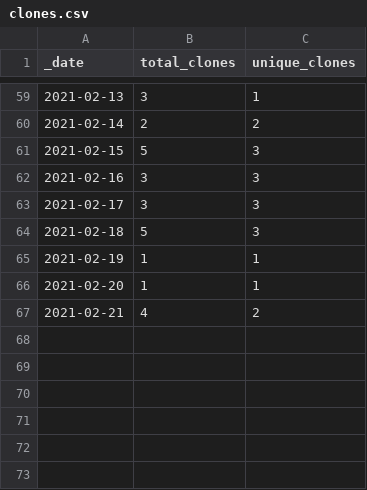
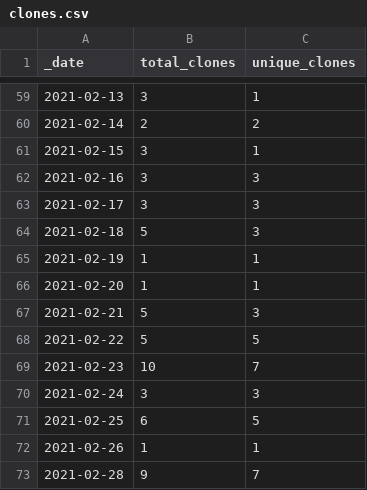
Before and after one commit to beccakelly7/icepyx, a CSV file: traffic/clones.csv, drawn as a sheet; only a part is shown, gaps mark what is left out.

```diff
--- a/traffic/clones.csv
+++ b/traffic/clones.csv
@@ -60,3 +60,3 @@ _date,total_clones,unique_clones
 2021-02-14,2,2
-2021-02-15,5,3
+2021-02-15,3,1
 2021-02-16,3,3
@@ -66,2 +66,8 @@ _date,total_clones,unique_clones
 2021-02-20,1,1
-2021-02-21,4,2
+2021-02-21,5,3
+2021-02-22,5,5
+2021-02-23,10,7
+2021-02-24,3,3
+2021-02-25,6,5
+2021-02-26,1,1
+2021-02-28,9,7
```
Also changed, not shown: traffic/views.csv, 1 other file.
